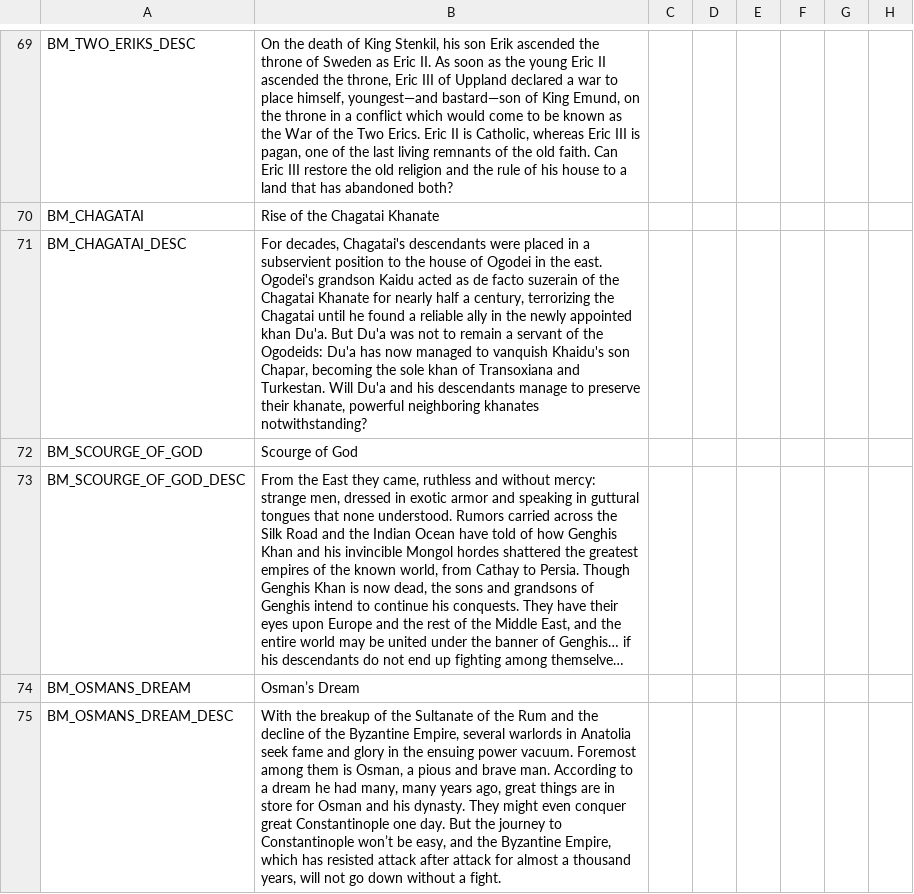
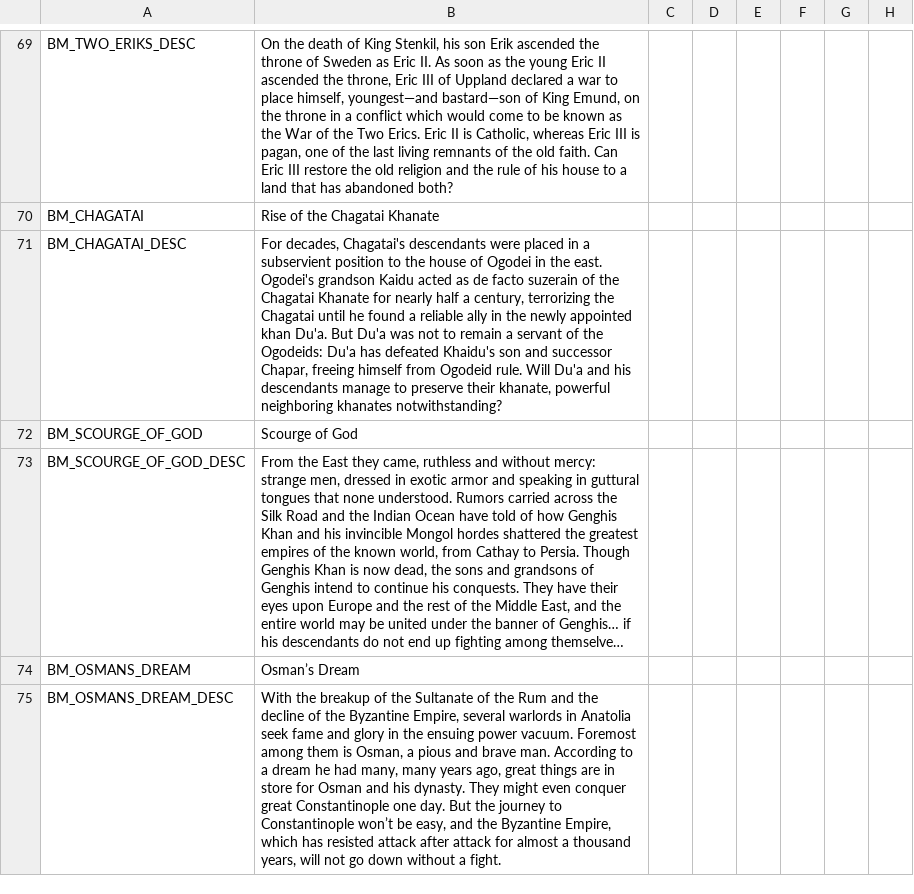
Before and after one commit to escalonn/sed2, a CSV file: build/SED2/localisation/A_sniggles_bookmarks.csv, drawn as a sheet; only a part is shown, gaps mark what is left out; long unchanged cells end in …; the diff names each change by its address in the sheet, - before the commit and + after, or states it on an @@ line.

Commit message:
rebuild from upstream changes :robot_face:

```diff
--- a/build/SED2/localisation/A_sniggles_bookmarks.csv
+++ b/build/SED2/localisation/A_sniggles_bookmarks.csv
-B71: …Du'a has now managed to vanquish Khaidu's son Chapar, becoming the sole khan of Transoxiana and Turkestan. Will Du'a…
+B71: …Du'a has defeated Khaidu's son and successor Chapar, freeing himself from Ogodeid rule. Will Du'a…
```
